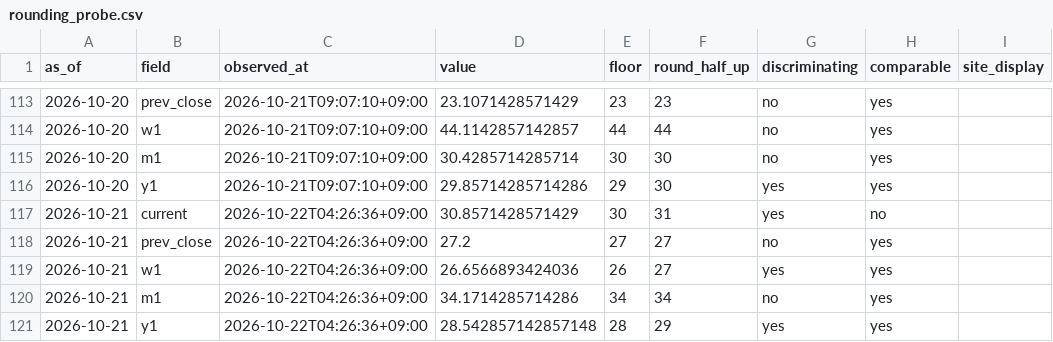
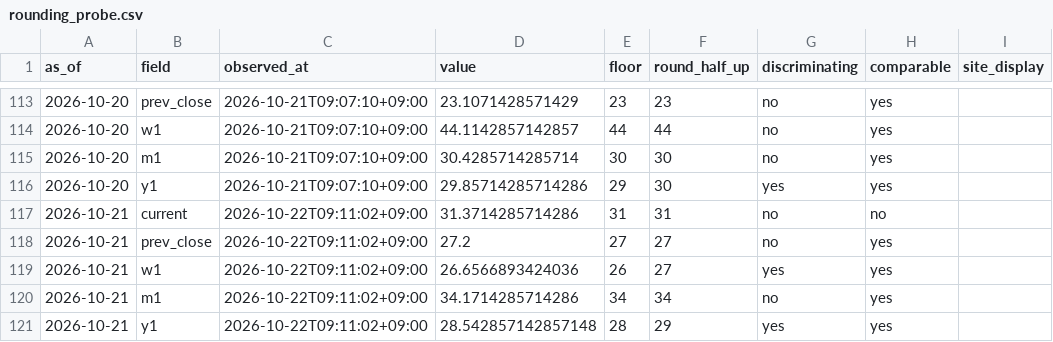
Before and after one commit to plhiroshiiq-spec/Fear-Greed, a CSV file: data/rounding_probe.csv, drawn as a sheet; only a part is shown, gaps mark what is left out; the diff names each change by its address in the sheet, - before the commit and + after, or states it on an @@ line.

```diff
--- a/data/rounding_probe.csv
+++ b/data/rounding_probe.csv
-C117:C121 (observed_at): 2026-10-22T04:26:36+09:00
+C117:C121 (observed_at): 2026-10-22T09:11:02+09:00
-D117 (value): 30.8571428571429
+D117 (value): 31.3714285714286
-E117 (floor): 30
+E117 (floor): 31
-G117 (discriminating): yes
+G117 (discriminating): no
```
Also changed, not shown: data/history_us.csv, 2 other files.
